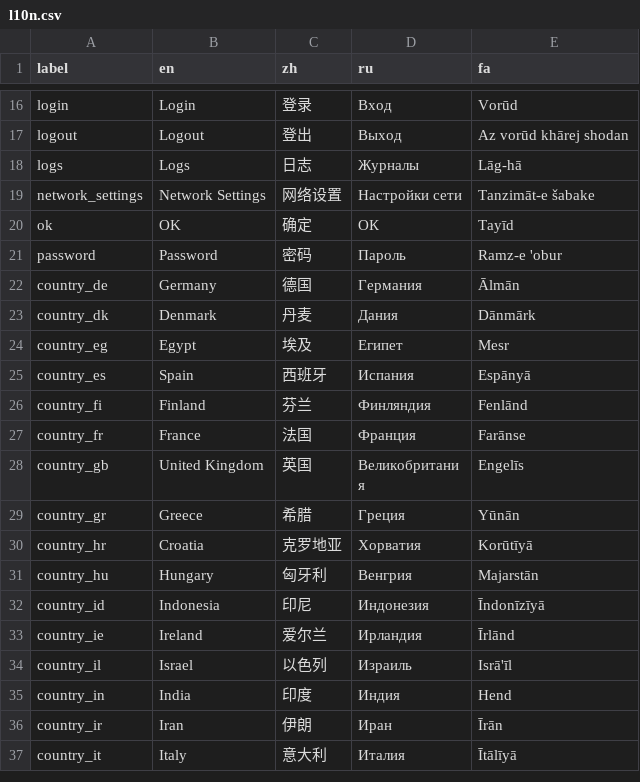
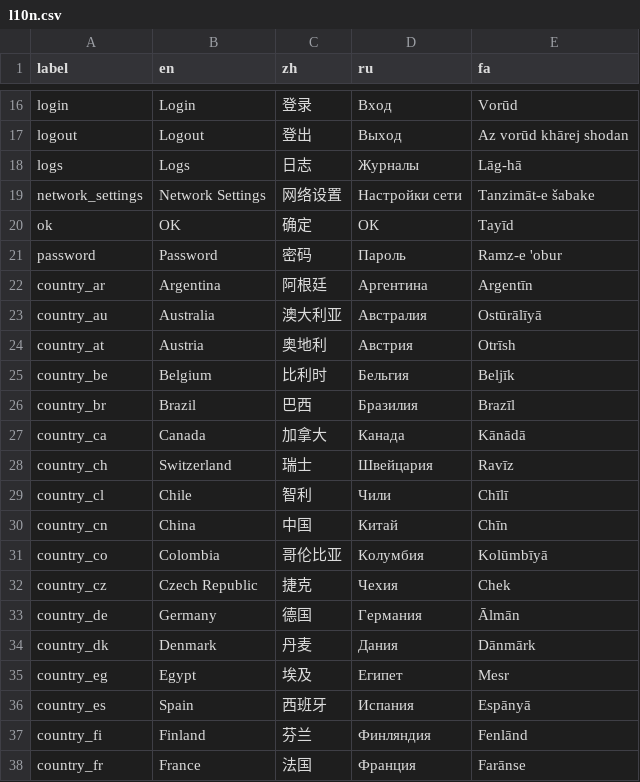
Before and after one commit to geph-official/geph5, a CSV file: binaries/geph5-client-gui/src/l10n.csv, drawn as a sheet; only a part is shown, gaps mark what is left out; the shorter side is filled out with more unchanged rows.

Commit message:
Update chars.txt with new characters, add country localizations, update font files, set zoom factor to 1.1, remove ZOOM_FACTOR setting, adjust settings UI, and correct AuthError message

```diff
--- a/binaries/geph5-client-gui/src/l10n.csv
+++ b/binaries/geph5-client-gui/src/l10n.csv
@@ -21,2 +21,13 @@ ok,OK,确定,ОК,Tayīd
 password,Password,密码,Пароль,Ramz-e 'obur
+country_ar,Argentina,阿根廷,Аргентина,Argentīn
+country_au,Australia,澳大利亚,Австралия,Ostūrālīyā
+country_at,Austria,奥地利,Австрия,Otrīsh
+country_be,Belgium,比利时,Бельгия,Beljīk
+country_br,Brazil,巴西,Бразилия,Brazīl
+country_ca,Canada,加拿大,Канада,Kānādā
+country_ch,Switzerland,瑞士,Швейцария,Ravīz
+country_cl,Chile,智利,Чили,Chīlī
+country_cn,China,中国,Китай,Chīn
+country_co,Colombia,哥伦比亚,Колумбия,Kolūmbīyā
+country_cz,Czech Republic,捷克,Чехия,Chek
 country_de,Germany,德国,Германия,Ālmān
```
Also changed, not shown: 7 other files.
